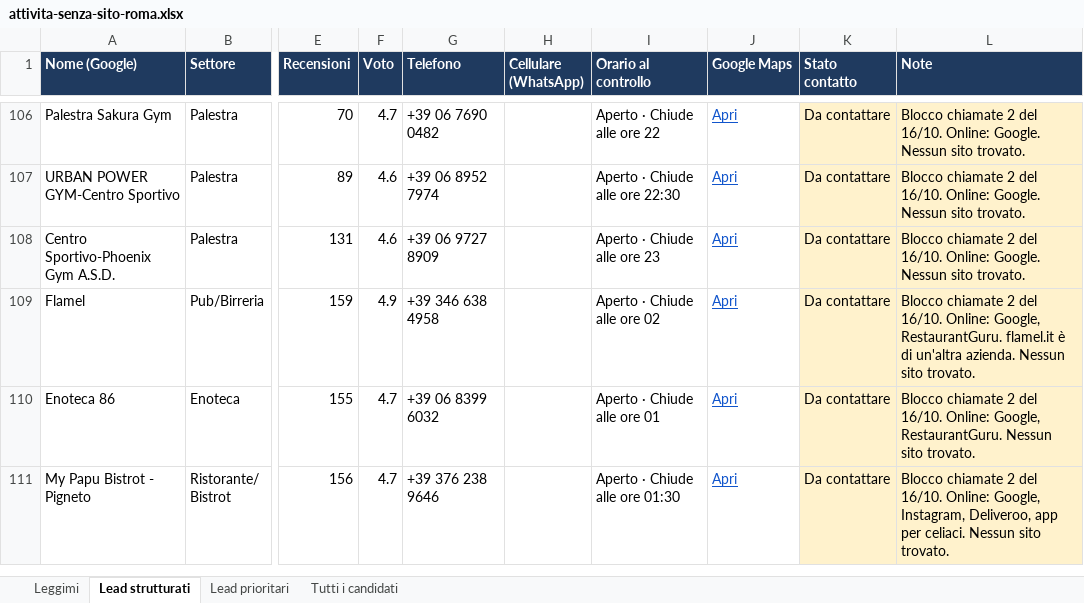
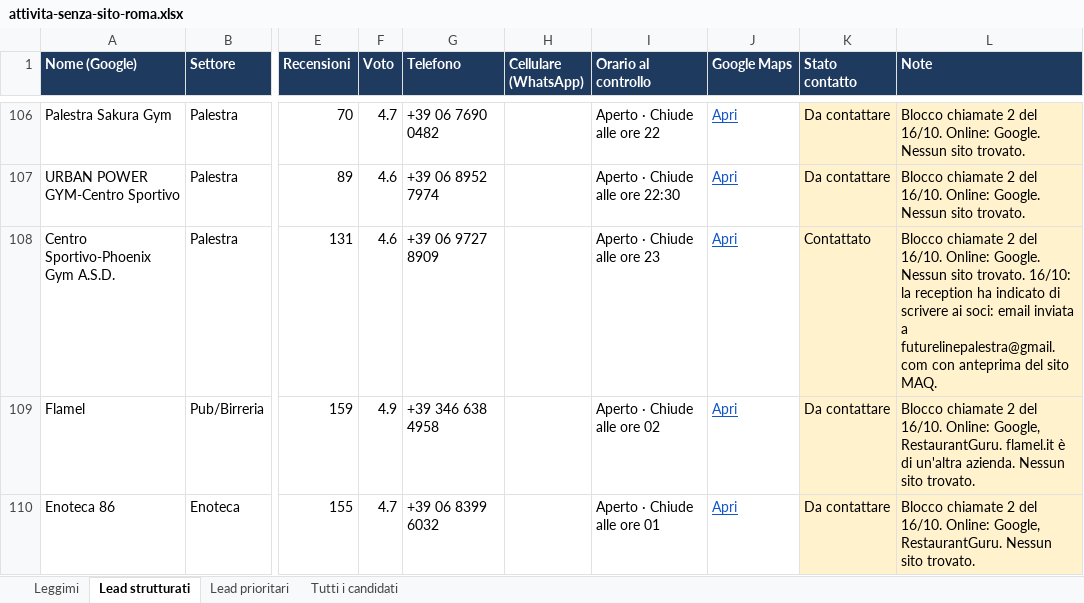
Before and after one commit to mattiaaquiri08-cloud/claude-mattia, an Excel workbook: lead/attivita-senza-sito-roma.xlsx, sheet Lead strutturati, drawn as a sheet; only a part is shown, gaps mark what is left out; the shorter side is filled out with more unchanged rows; values as stored, in another font and other column widths than the file's, no borders; the diff names each change by its address in the sheet, - before the commit and + after, or states it on an @@ line.

```diff
--- a/lead/attivita-senza-sito-roma.xlsx (sheet Lead strutturati)
+++ b/lead/attivita-senza-sito-roma.xlsx (sheet Lead strutturati)
-K108 (Stato contatto): Da contattare
+K108 (Stato contatto): Contattato
-L108 (Note): …sito trovato.
+L108 (Note): …sito trovato. 16/10: la reception ha indicato di scrivere ai soci: email inviata a futurelinepalestra@gmail.com con anteprima del sito MAQ.
```
Also changed, not shown: 1 other file.
